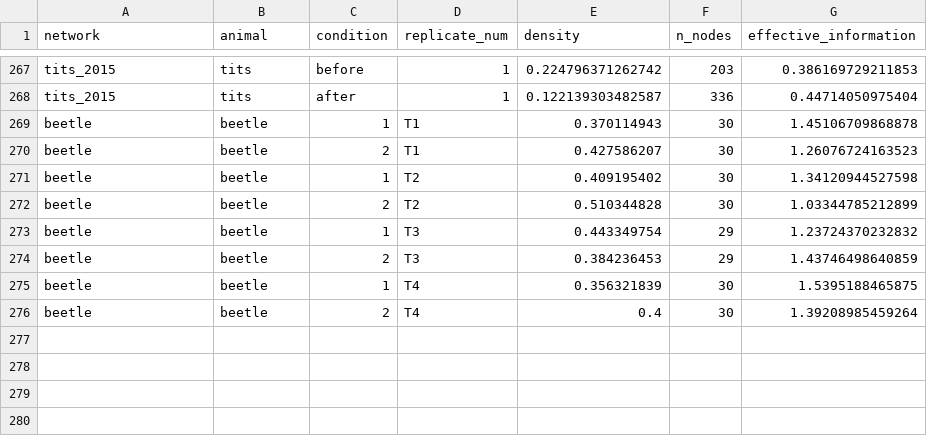
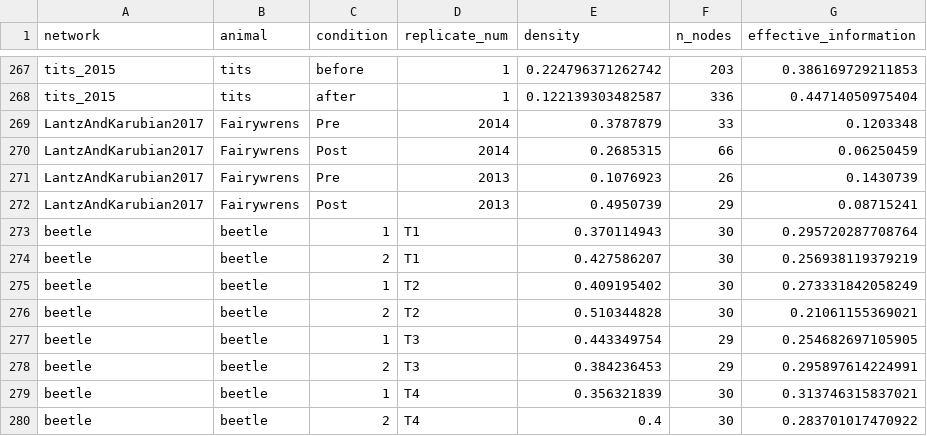
Before and after one commit to connor-klopfer/animal_response_nets, a CSV file: analysis_results/all_population_results.csv, drawn as a sheet; only a part is shown, gaps mark what is left out.

```diff
--- a/analysis_results/all_population_results.csv
+++ b/analysis_results/all_population_results.csv
@@ -268,9 +268,13 @@
 "tits_2015","tits","after","1","0.122139303482587","336","0.44714050975404"
-"beetle","beetle","1","T1","0.370114943","30","1.45106709868878"
-"beetle","beetle","2","T1","0.427586207","30","1.26076724163523"
-"beetle","beetle","1","T2","0.409195402","30","1.34120944527598"
-"beetle","beetle","2","T2","0.510344828","30","1.03344785212899"
-"beetle","beetle","1","T3","0.443349754","29","1.23724370232832"
-"beetle","beetle","2","T3","0.384236453","29","1.43746498640859"
-"beetle","beetle","1","T4","0.356321839","30","1.5395188465875"
-"beetle","beetle","2","T4","0.4","30","1.39208985459264"
+"LantzAndKarubian2017","Fairywrens","Pre","2014","0.3787879","33","0.1203348"
+"LantzAndKarubian2017","Fairywrens","Post","2014","0.2685315","66","0.06250459"
+"LantzAndKarubian2017","Fairywrens","Pre","2013","0.1076923","26","0.1430739"
+"LantzAndKarubian2017","Fairywrens","Post","2013","0.4950739","29","0.08715241"
+"beetle","beetle","1","T1","0.370114943","30","0.295720287708764"
+"beetle","beetle","2","T1","0.427586207","30","0.256938119379219"
+"beetle","beetle","1","T2","0.409195402","30","0.273331842058249"
+"beetle","beetle","2","T2","0.510344828","30","0.21061155369021"
+"beetle","beetle","1","T3","0.443349754","29","0.254682697105905"
+"beetle","beetle","2","T3","0.384236453","29","0.295897614224991"
+"beetle","beetle","1","T4","0.356321839","30","0.313746315837021"
+"beetle","beetle","2","T4","0.4","30","0.283701017470922"
```
Also changed, not shown: 8 other files.
